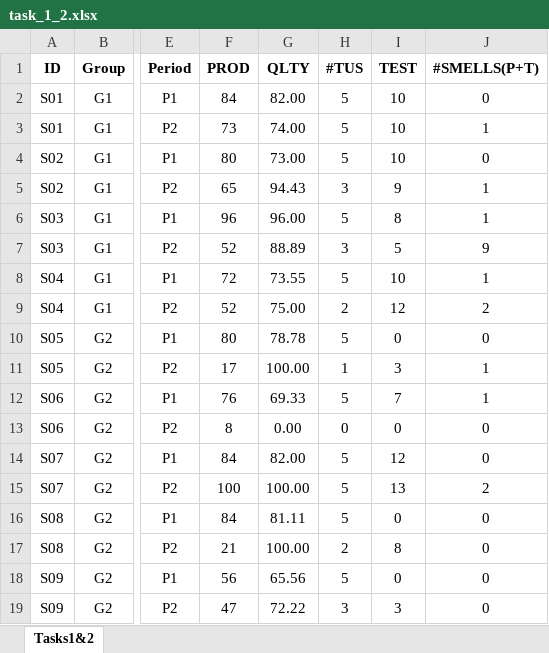
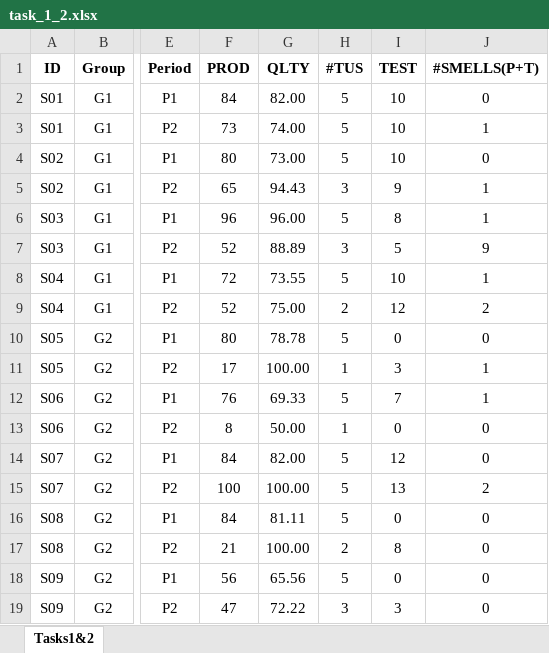
Before and after one commit to Espher5/Master_Thesis, an Excel workbook: data_analysis/task_1_2.xlsx, sheet Tasks1&2, drawn as a sheet; only a part is shown, gaps mark what is left out; values as stored, in another font and other column widths than the file's, no borders; the diff names each change by its address in the sheet, - before the commit and + after, or states it on an @@ line.

```diff
--- a/data_analysis/task_1_2.xlsx (sheet Tasks1&2)
+++ b/data_analysis/task_1_2.xlsx (sheet Tasks1&2)
-G13 (QLTY): 0.00
+G13 (QLTY): 50.00
-H13 (#TUS): 0
+H13 (#TUS): 1
```
Also changed, not shown: 11 other files.
